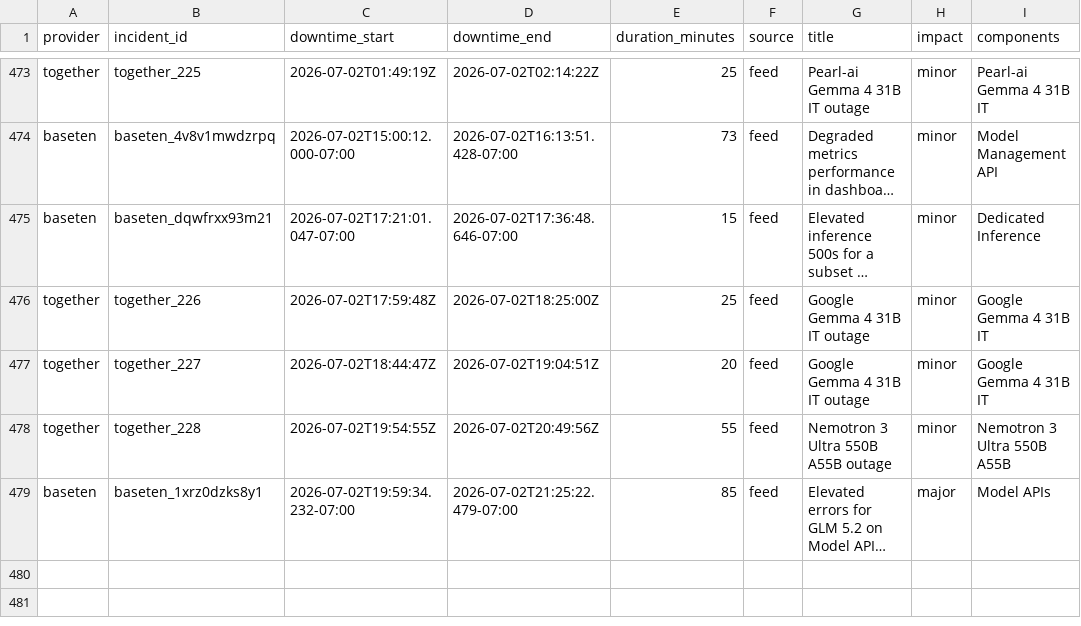
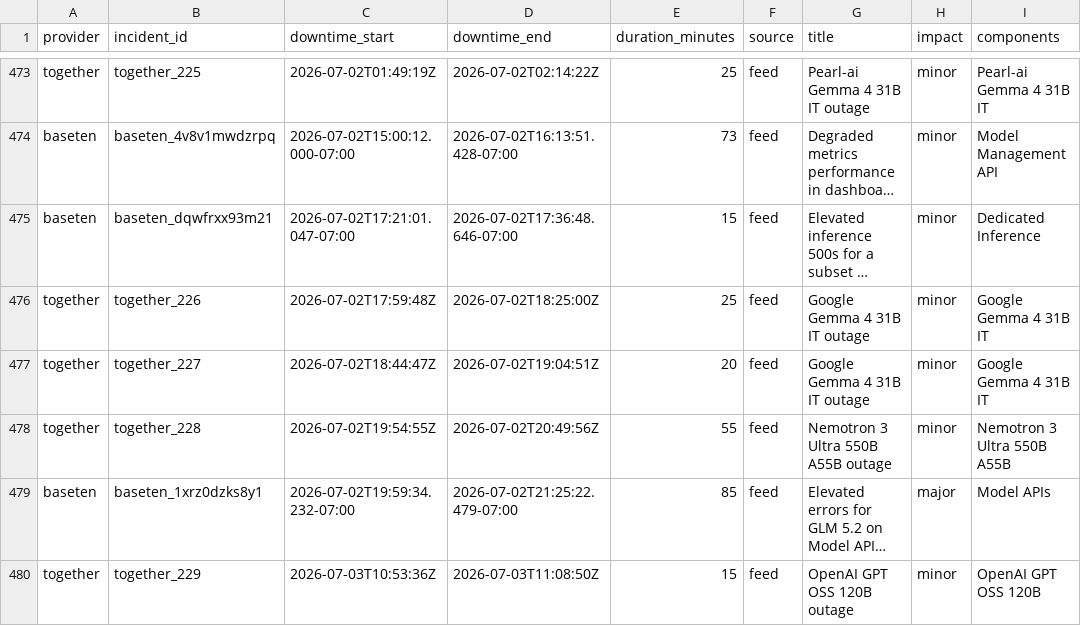
Before and after one commit to saranormous/inference_statuspage, a CSV file: parsed/downtime_windows.csv, drawn as a sheet; only a part is shown, gaps mark what is left out; long unchanged cells end in …; the diff names each change by its address in the sheet, - before the commit and + after, or states it on an @@ line.

Commit message:
incidents: 2026-07-03T12:36:42Z

```diff
--- a/parsed/downtime_windows.csv
+++ b/parsed/downtime_windows.csv
+row 480: together | together_229 | 2026-07-03T10:53:36Z | 2026-07-03T11:08:50Z | 15 | feed | OpenAI GPT OSS 120B outage | minor | OpenAI GPT OSS 120B
```
Also changed, not shown: 3 other files.
